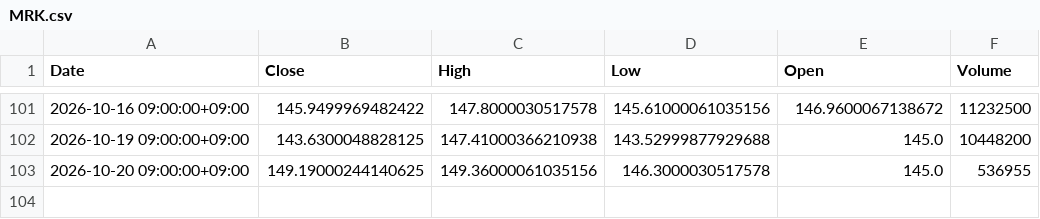
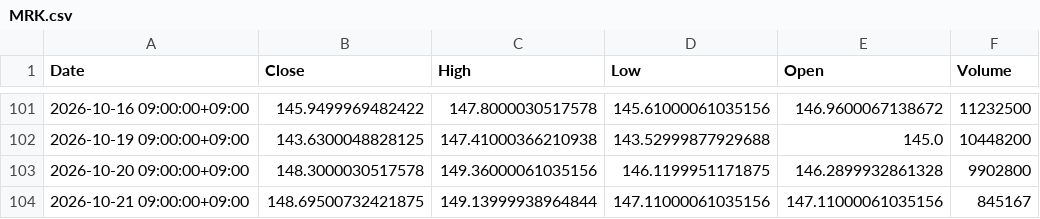
Before and after one commit to libelolen57-dotcom/j-titan, a CSV file: data/us/MRK.csv, drawn as a sheet; only a part is shown, gaps mark what is left out.

```diff
--- a/data/us/MRK.csv
+++ b/data/us/MRK.csv
@@ -102,2 +102,3 @@ Date,Close,High,Low,Open,Volume
 2026-10-19 09:00:00+09:00,143.6300048828125,147.41000366210938,143.52999877929688,145.0,10448200
-2026-10-20 09:00:00+09:00,149.19000244140625,149.36000061035156,146.3000030517578,145.0,536955
+2026-10-20 09:00:00+09:00,148.3000030517578,149.36000061035156,146.1199951171875,146.2899932861328,9902800
+2026-10-21 09:00:00+09:00,148.69500732421875,149.13999938964844,147.11000061035156,147.11000061035156,845167
```
Also changed, not shown: data/us/GOOGL.csv, data/us/ORCL.csv, 39 other files.
